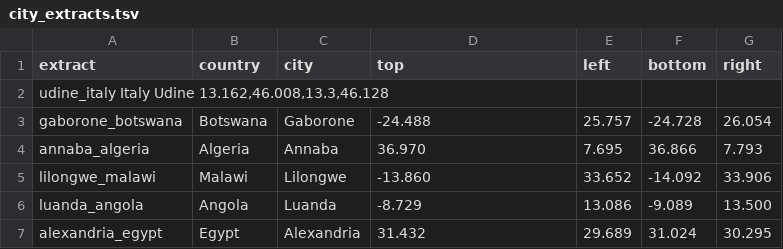
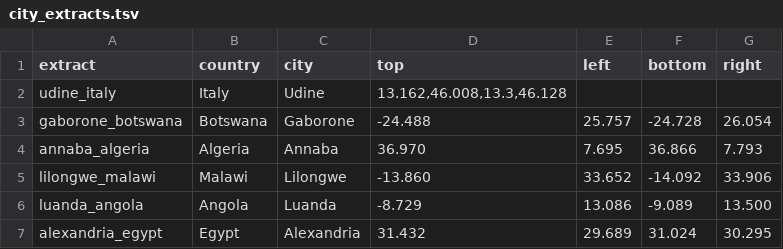
Before and after one commit to osm2vectortiles/osm2vectortiles, a TSV file: src/create-extracts/city_extracts.tsv, drawn as a sheet; only a part is shown.

Commit message:
Use tab instead of space for Udine #343

```diff
--- a/src/create-extracts/city_extracts.tsv
+++ b/src/create-extracts/city_extracts.tsv
@@ -1,3 +1,3 @@
 extract	country	city	top	left	bottom	right
-udine_italy Italy Udine 13.162,46.008,13.3,46.128
+udine_italy	Italy	Udine	13.162,46.008,13.3,46.128
 gaborone_botswana	Botswana	Gaborone	-24.488	25.757	-24.728	26.054
```
